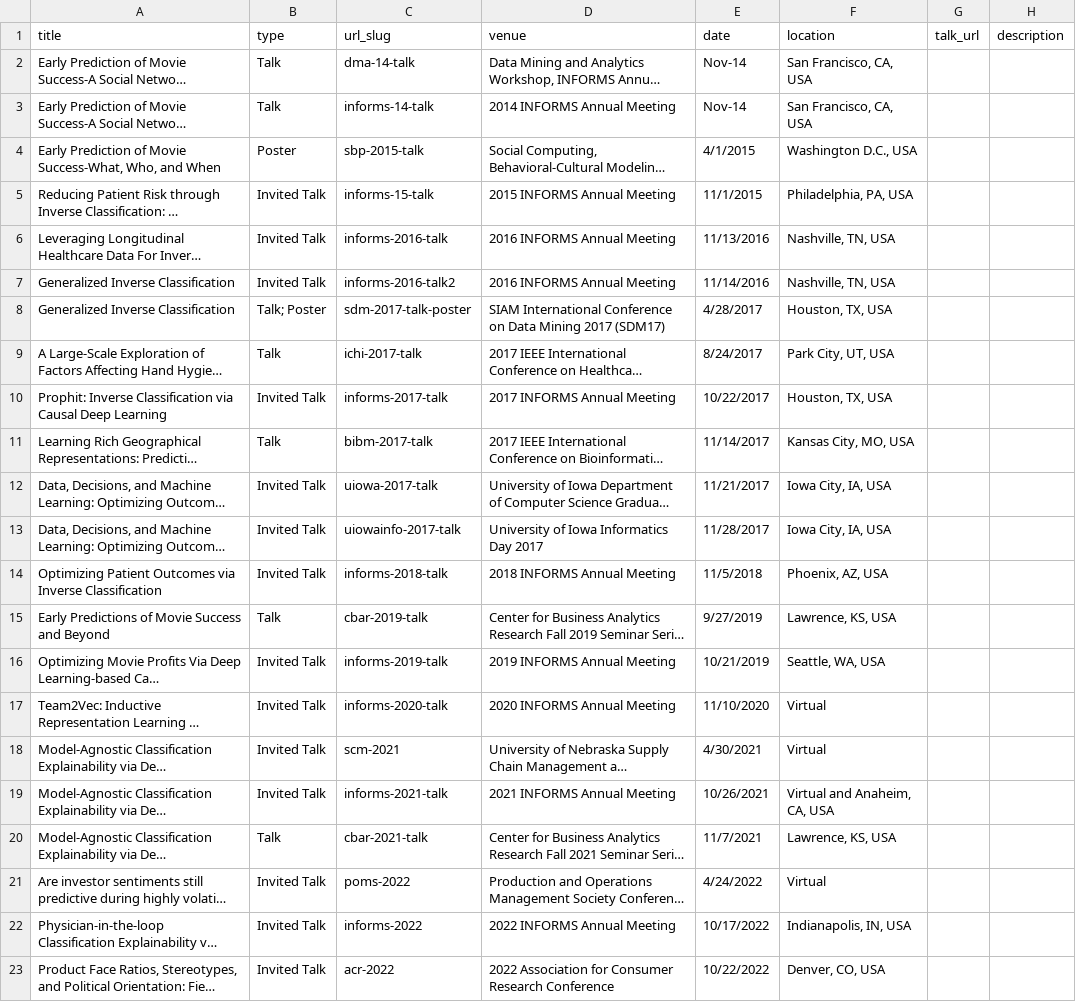
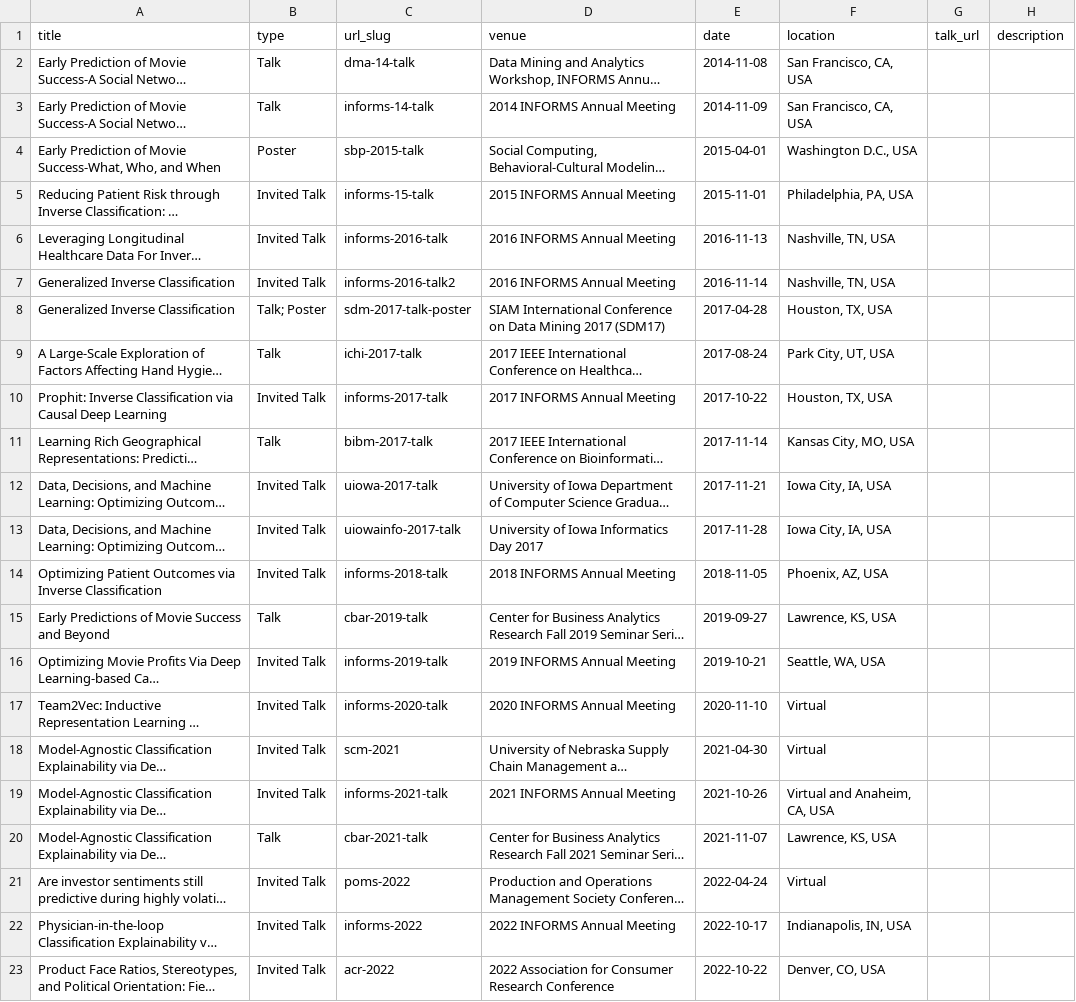
Before and after one commit to michael-lash/michael-lash.github.io, a TSV file: markdown_generator/talks.tsv, drawn as a sheet; long unchanged cells end in …; the diff names each change by its address in the sheet, - before the commit and + after, or states it on an @@ line.

Commit message:
Fix talks

```diff
--- a/markdown_generator/talks.tsv
+++ b/markdown_generator/talks.tsv
-E2 (date): Nov-14
+E2 (date): 2014-11-08
-E3 (date): Nov-14
+E3 (date): 2014-11-09
-E4 (date): 4/1/2015
+E4 (date): 2015-04-01
-E5 (date): 11/1/2015
+E5 (date): 2015-11-01
-E6 (date): 11/13/2016
+E6 (date): 2016-11-13
-E7 (date): 11/14/2016
+E7 (date): 2016-11-14
-E8 (date): 4/28/2017
+E8 (date): 2017-04-28
-E9 (date): 8/24/2017
+E9 (date): 2017-08-24
-E10 (date): 10/22/2017
+E10 (date): 2017-10-22
-E11 (date): 11/14/2017
+E11 (date): 2017-11-14
-E12 (date): 11/21/2017
+E12 (date): 2017-11-21
-E13 (date): 11/28/2017
+E13 (date): 2017-11-28
-E14 (date): 11/5/2018
+E14 (date): 2018-11-05
-E15 (date): 9/27/2019
+E15 (date): 2019-09-27
-E16 (date): 10/21/2019
+E16 (date): 2019-10-21
-E17 (date): 11/10/2020
+E17 (date): 2020-11-10
-E18 (date): 4/30/2021
+E18 (date): 2021-04-30
-E19 (date): 10/26/2021
+E19 (date): 2021-10-26
-E20 (date): 11/7/2021
+E20 (date): 2021-11-07
-E21 (date): 4/24/2022
+E21 (date): 2022-04-24
-E22 (date): 10/17/2022
+E22 (date): 2022-10-17
-E23 (date): 10/22/2022
+E23 (date): 2022-10-22
```
Also changed, not shown: 22 other files.
